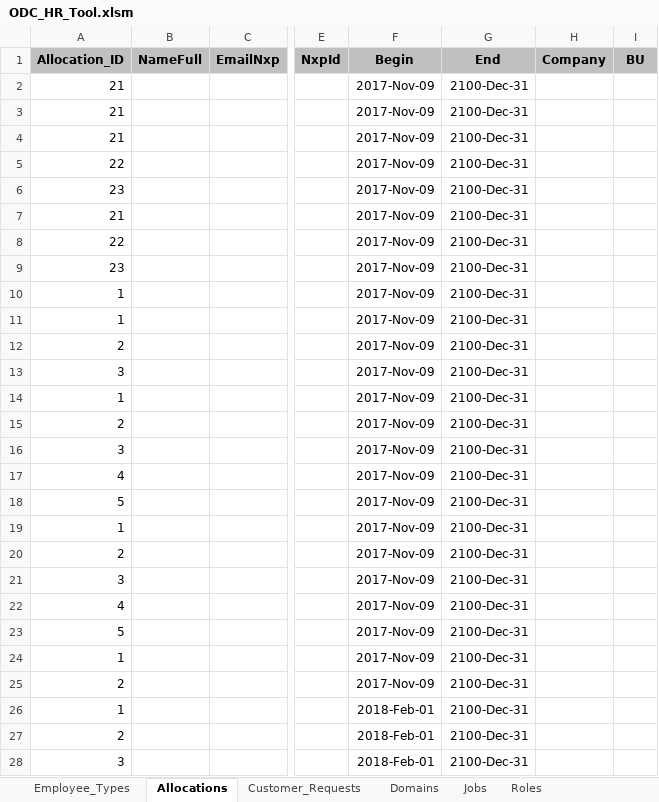
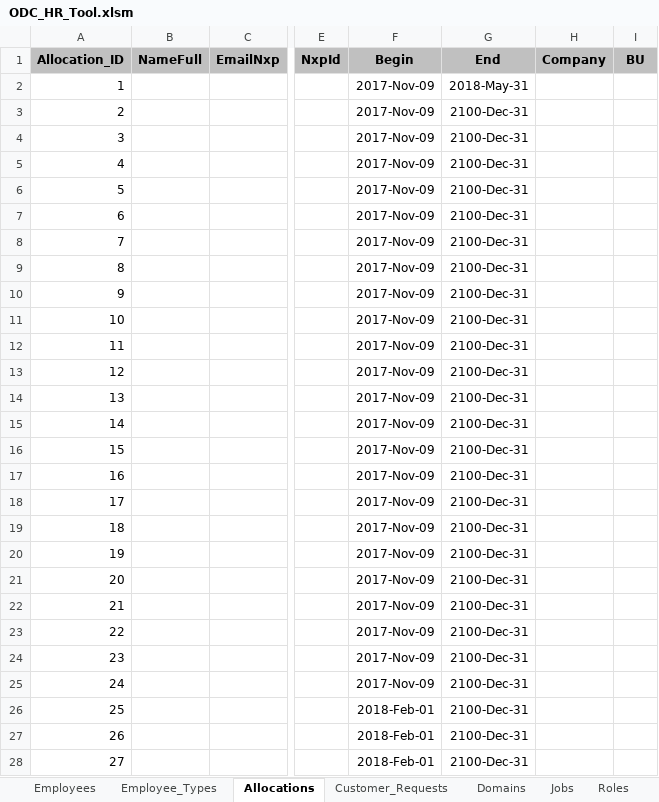
Before and after one commit to huyvu88/HR-Excel-Tools, an Excel workbook: Excel/ODC_HR_Tool.xlsm, sheet Allocations, drawn as a sheet; only a part is shown, gaps mark what is left out; values as stored, in another font and other column widths than the file's, no borders; table styles not drawn; the diff covers the shown part only; the diff names each change by its address in the sheet, - before the commit and + after, or states it on an @@ line.

Commit message:
view_allocation

```diff
--- a/Excel/ODC_HR_Tool.xlsm (sheet Allocations)
+++ b/Excel/ODC_HR_Tool.xlsm (sheet Allocations)
+sheet tab: Employees
-A2 (Allocation_ID): 21
+A2 (Allocation_ID): 1
-G2 (End): 2100-Dec-31
+G2 (End): 2018-May-31
-A3 (Allocation_ID): 21
+A3 (Allocation_ID): 2
-A4 (Allocation_ID): 21
+A4 (Allocation_ID): 3
-A5 (Allocation_ID): 22
+A5 (Allocation_ID): 4
-A6 (Allocation_ID): 23
+A6 (Allocation_ID): 5
-A7 (Allocation_ID): 21
+A7 (Allocation_ID): 6
-A8 (Allocation_ID): 22
+A8 (Allocation_ID): 7
-A9 (Allocation_ID): 23
+A9 (Allocation_ID): 8
-A10 (Allocation_ID): 1
+A10 (Allocation_ID): 9
-A11 (Allocation_ID): 1
+A11 (Allocation_ID): 10
-A12 (Allocation_ID): 2
+A12 (Allocation_ID): 11
-A13 (Allocation_ID): 3
+A13 (Allocation_ID): 12
-A14 (Allocation_ID): 1
+A14 (Allocation_ID): 13
-A15 (Allocation_ID): 2
+A15 (Allocation_ID): 14
-A16 (Allocation_ID): 3
+A16 (Allocation_ID): 15
-A17 (Allocation_ID): 4
+A17 (Allocation_ID): 16
-A18 (Allocation_ID): 5
+A18 (Allocation_ID): 17
-A19 (Allocation_ID): 1
+A19 (Allocation_ID): 18
-A20 (Allocation_ID): 2
+A20 (Allocation_ID): 19
-A21 (Allocation_ID): 3
+A21 (Allocation_ID): 20
-A22 (Allocation_ID): 4
+A22 (Allocation_ID): 21
-A23 (Allocation_ID): 5
+A23 (Allocation_ID): 22
-A24 (Allocation_ID): 1
+A24 (Allocation_ID): 23
-A25 (Allocation_ID): 2
+A25 (Allocation_ID): 24
-A26 (Allocation_ID): 1
+A26 (Allocation_ID): 25
-A27 (Allocation_ID): 2
+A27 (Allocation_ID): 26
-A28 (Allocation_ID): 3
+A28 (Allocation_ID): 27
```
Also changed, not shown: 3 added rows and 20 edited cells elsewhere in this sheet, sheet View_Allocation, charts or pictures.
